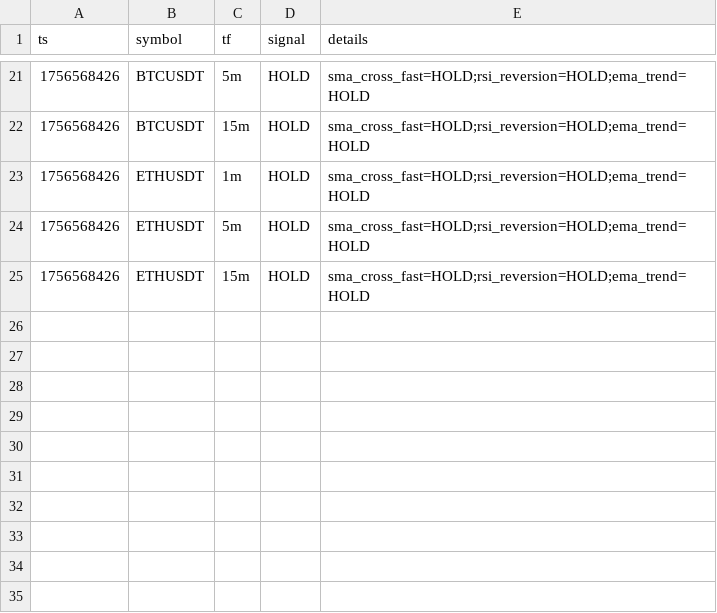
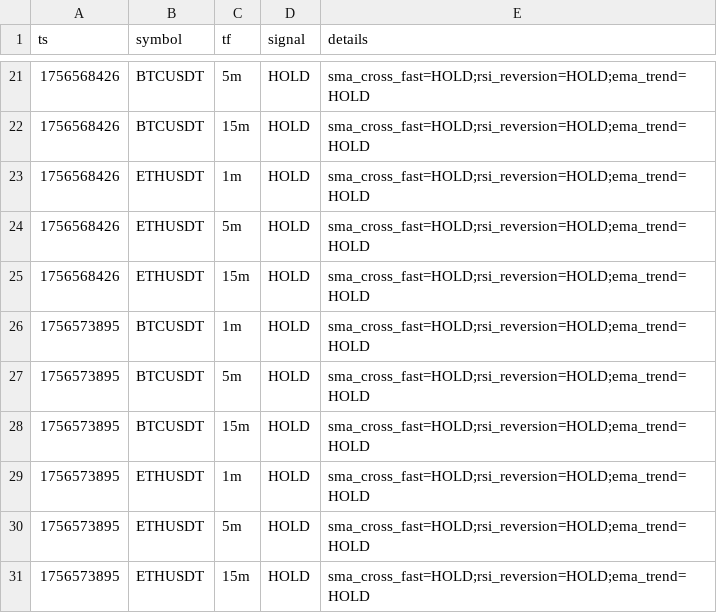
Before and after one commit to nicolasfoltzer77-tech/Scalp, a CSV file: var/dashboard/signals.csv, drawn as a sheet; only a part is shown, gaps mark what is left out; the diff names each change by its address in the sheet, - before the commit and + after, or states it on an @@ line.

```diff
--- a/var/dashboard/signals.csv
+++ b/var/dashboard/signals.csv
+row 26: 1756573895 | BTCUSDT | 1m | HOLD | sma_cross_fast=HOLD;rsi_reversion=HOLD;ema_trend=HOLD
+row 27: 1756573895 | BTCUSDT | 5m | HOLD | sma_cross_fast=HOLD;rsi_reversion=HOLD;ema_trend=HOLD
+row 28: 1756573895 | BTCUSDT | 15m | HOLD | sma_cross_fast=HOLD;rsi_reversion=HOLD;ema_trend=HOLD
+row 29: 1756573895 | ETHUSDT | 1m | HOLD | sma_cross_fast=HOLD;rsi_reversion=HOLD;ema_trend=HOLD
+row 30: 1756573895 | ETHUSDT | 5m | HOLD | sma_cross_fast=HOLD;rsi_reversion=HOLD;ema_trend=HOLD
+row 31: 1756573895 | ETHUSDT | 15m | HOLD | sma_cross_fast=HOLD;rsi_reversion=HOLD;ema_trend=HOLD
```
Also changed, not shown: 2 other files.
